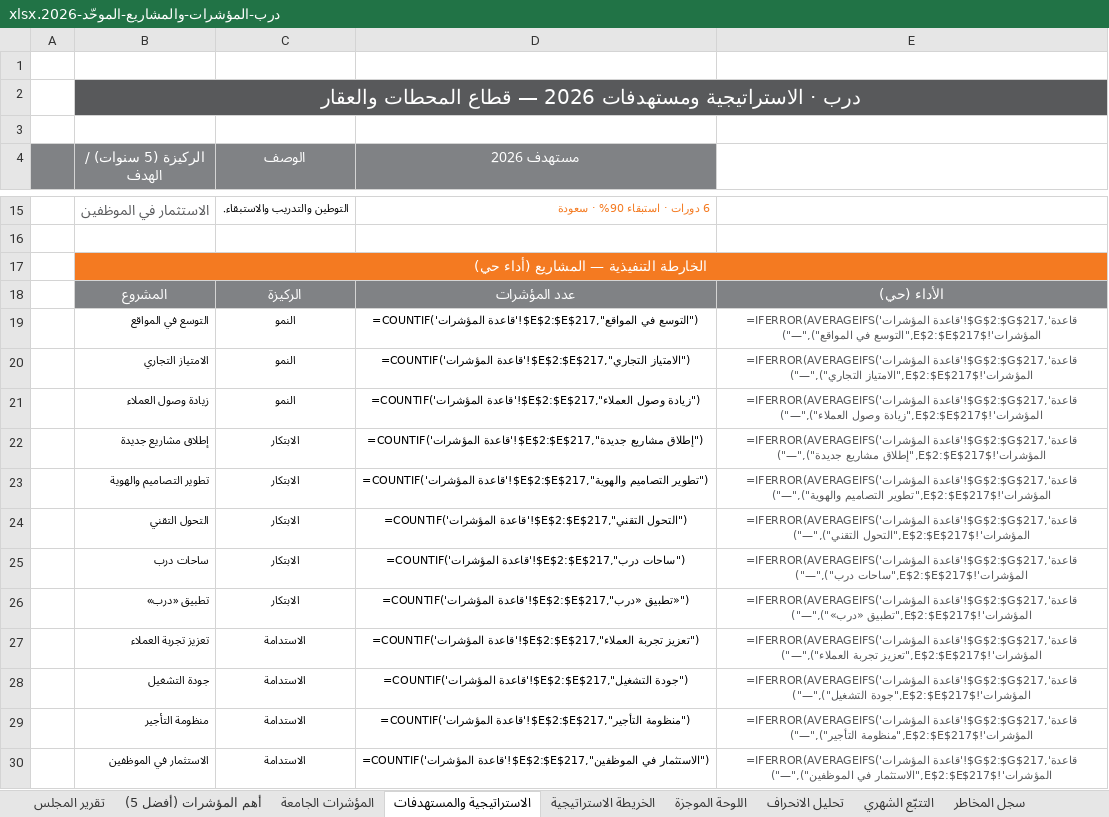
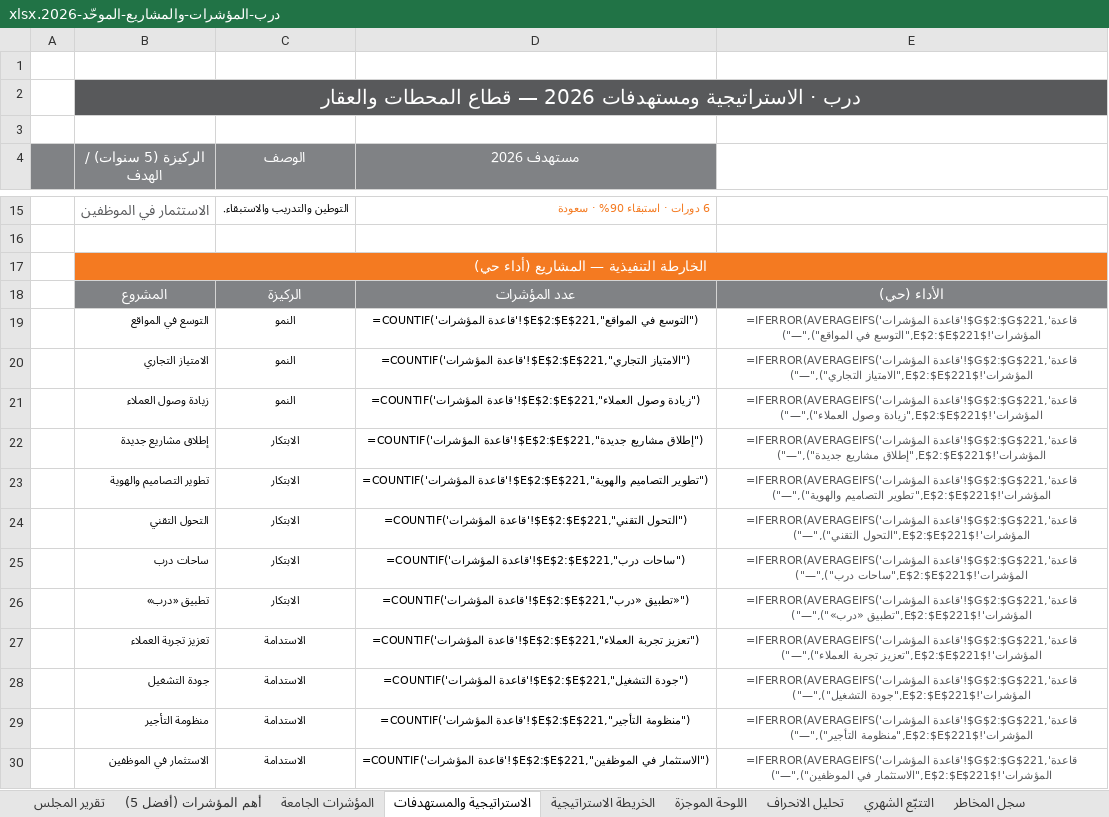
Before and after one commit to darbstations/khadija, an Excel workbook: درب-المؤشرات-والمشاريع-الموحّد-2026.xlsx, sheet الاستراتيجية والمستهدفات, drawn as a sheet; only a part is shown, gaps mark what is left out; values as stored, in another font and other column widths than the file's, no borders; formulas without a stored value are shown as written; the diff names each change by its address in the sheet, - before the commit and + after, or states it on an @@ line.

```diff
--- a/درب-المؤشرات-والمشاريع-الموحّد-2026.xlsx (sheet الاستراتيجية والمستهدفات)
+++ b/درب-المؤشرات-والمشاريع-الموحّد-2026.xlsx (sheet الاستراتيجية والمستهدفات)
-D19 (مستهدف 2026): =COUNTIF('قاعدة المؤشرات'!$E$2:$E$217,"التوسع في المواقع")
+D19 (مستهدف 2026): =COUNTIF('قاعدة المؤشرات'!$E$2:$E$221,"التوسع في المواقع")
-E19: =IFERROR(AVERAGEIFS('قاعدة المؤشرات'!$G$2:$G$217,'قاعدة المؤشرات'!$E$2:$E$217,"التوسع في المواقع"),"—")
+E19: =IFERROR(AVERAGEIFS('قاعدة المؤشرات'!$G$2:$G$221,'قاعدة المؤشرات'!$E$2:$E$221,"التوسع في المواقع"),"—")
-D20 (مستهدف 2026): =COUNTIF('قاعدة المؤشرات'!$E$2:$E$217,"الامتياز التجاري")
+D20 (مستهدف 2026): =COUNTIF('قاعدة المؤشرات'!$E$2:$E$221,"الامتياز التجاري")
-E20: =IFERROR(AVERAGEIFS('قاعدة المؤشرات'!$G$2:$G$217,'قاعدة المؤشرات'!$E$2:$E$217,"الامتياز التجاري"),"—")
+E20: =IFERROR(AVERAGEIFS('قاعدة المؤشرات'!$G$2:$G$221,'قاعدة المؤشرات'!$E$2:$E$221,"الامتياز التجاري"),"—")
-D21 (مستهدف 2026): =COUNTIF('قاعدة المؤشرات'!$E$2:$E$217,"زيادة وصول العملاء")
+D21 (مستهدف 2026): =COUNTIF('قاعدة المؤشرات'!$E$2:$E$221,"زيادة وصول العملاء")
-E21: =IFERROR(AVERAGEIFS('قاعدة المؤشرات'!$G$2:$G$217,'قاعدة المؤشرات'!$E$2:$E$217,"زيادة وصول العملاء"),"—")
+E21: =IFERROR(AVERAGEIFS('قاعدة المؤشرات'!$G$2:$G$221,'قاعدة المؤشرات'!$E$2:$E$221,"زيادة وصول العملاء"),"—")
-D22 (مستهدف 2026): =COUNTIF('قاعدة المؤشرات'!$E$2:$E$217,"إطلاق مشاريع جديدة")
+D22 (مستهدف 2026): =COUNTIF('قاعدة المؤشرات'!$E$2:$E$221,"إطلاق مشاريع جديدة")
-E22: =IFERROR(AVERAGEIFS('قاعدة المؤشرات'!$G$2:$G$217,'قاعدة المؤشرات'!$E$2:$E$217,"إطلاق مشاريع جديدة"),"—")
+E22: =IFERROR(AVERAGEIFS('قاعدة المؤشرات'!$G$2:$G$221,'قاعدة المؤشرات'!$E$2:$E$221,"إطلاق مشاريع جديدة"),"—")
-D23 (مستهدف 2026): =COUNTIF('قاعدة المؤشرات'!$E$2:$E$217,"تطوير التصاميم والهوية")
+D23 (مستهدف 2026): =COUNTIF('قاعدة المؤشرات'!$E$2:$E$221,"تطوير التصاميم والهوية")
-E23: =IFERROR(AVERAGEIFS('قاعدة المؤشرات'!$G$2:$G$217,'قاعدة المؤشرات'!$E$2:$E$217,"تطوير التصاميم والهوية"),"—")
+E23: =IFERROR(AVERAGEIFS('قاعدة المؤشرات'!$G$2:$G$221,'قاعدة المؤشرات'!$E$2:$E$221,"تطوير التصاميم والهوية"),"—")
-D24 (مستهدف 2026): =COUNTIF('قاعدة المؤشرات'!$E$2:$E$217,"التحول التقني")
+D24 (مستهدف 2026): =COUNTIF('قاعدة المؤشرات'!$E$2:$E$221,"التحول التقني")
-E24: =IFERROR(AVERAGEIFS('قاعدة المؤشرات'!$G$2:$G$217,'قاعدة المؤشرات'!$E$2:$E$217,"التحول التقني"),"—")
+E24: =IFERROR(AVERAGEIFS('قاعدة المؤشرات'!$G$2:$G$221,'قاعدة المؤشرات'!$E$2:$E$221,"التحول التقني"),"—")
-D25 (مستهدف 2026): =COUNTIF('قاعدة المؤشرات'!$E$2:$E$217,"ساحات درب")
+D25 (مستهدف 2026): =COUNTIF('قاعدة المؤشرات'!$E$2:$E$221,"ساحات درب")
-E25: =IFERROR(AVERAGEIFS('قاعدة المؤشرات'!$G$2:$G$217,'قاعدة المؤشرات'!$E$2:$E$217,"ساحات درب"),"—")
+E25: =IFERROR(AVERAGEIFS('قاعدة المؤشرات'!$G$2:$G$221,'قاعدة المؤشرات'!$E$2:$E$221,"ساحات درب"),"—")
-D26 (مستهدف 2026): =COUNTIF('قاعدة المؤشرات'!$E$2:$E$217,"تطبيق «درب»")
+D26 (مستهدف 2026): =COUNTIF('قاعدة المؤشرات'!$E$2:$E$221,"تطبيق «درب»")
-E26: =IFERROR(AVERAGEIFS('قاعدة المؤشرات'!$G$2:$G$217,'قاعدة المؤشرات'!$E$2:$E$217,"تطبيق «درب»"),"—")
+E26: =IFERROR(AVERAGEIFS('قاعدة المؤشرات'!$G$2:$G$221,'قاعدة المؤشرات'!$E$2:$E$221,"تطبيق «درب»"),"—")
-D27 (مستهدف 2026): =COUNTIF('قاعدة المؤشرات'!$E$2:$E$217,"تعزيز تجربة العملاء")
+D27 (مستهدف 2026): =COUNTIF('قاعدة المؤشرات'!$E$2:$E$221,"تعزيز تجربة العملاء")
-E27: =IFERROR(AVERAGEIFS('قاعدة المؤشرات'!$G$2:$G$217,'قاعدة المؤشرات'!$E$2:$E$217,"تعزيز تجربة العملاء"),"—")
+E27: =IFERROR(AVERAGEIFS('قاعدة المؤشرات'!$G$2:$G$221,'قاعدة المؤشرات'!$E$2:$E$221,"تعزيز تجربة العملاء"),"—")
-D28 (مستهدف 2026): =COUNTIF('قاعدة المؤشرات'!$E$2:$E$217,"جودة التشغيل")
+D28 (مستهدف 2026): =COUNTIF('قاعدة المؤشرات'!$E$2:$E$221,"جودة التشغيل")
-E28: =IFERROR(AVERAGEIFS('قاعدة المؤشرات'!$G$2:$G$217,'قاعدة المؤشرات'!$E$2:$E$217,"جودة التشغيل"),"—")
+E28: =IFERROR(AVERAGEIFS('قاعدة المؤشرات'!$G$2:$G$221,'قاعدة المؤشرات'!$E$2:$E$221,"جودة التشغيل"),"—")
-D29 (مستهدف 2026): =COUNTIF('قاعدة المؤشرات'!$E$2:$E$217,"منظومة التأجير")
+D29 (مستهدف 2026): =COUNTIF('قاعدة المؤشرات'!$E$2:$E$221,"منظومة التأجير")
-E29: =IFERROR(AVERAGEIFS('قاعدة المؤشرات'!$G$2:$G$217,'قاعدة المؤشرات'!$E$2:$E$217,"منظومة التأجير"),"—")
+E29: =IFERROR(AVERAGEIFS('قاعدة المؤشرات'!$G$2:$G$221,'قاعدة المؤشرات'!$E$2:$E$221,"منظومة التأجير"),"—")
-D30 (مستهدف 2026): =COUNTIF('قاعدة المؤشرات'!$E$2:$E$217,"الاستثمار في الموظفين")
+D30 (مستهدف 2026): =COUNTIF('قاعدة المؤشرات'!$E$2:$E$221,"الاستثمار في الموظفين")
-E30: =IFERROR(AVERAGEIFS('قاعدة المؤشرات'!$G$2:$G$217,'قاعدة المؤشرات'!$E$2:$E$217,"الاستثمار في الموظفين"),"—")
+E30: =IFERROR(AVERAGEIFS('قاعدة المؤشرات'!$G$2:$G$221,'قاعدة المؤشرات'!$E$2:$E$221,"الاستثمار في الموظفين"),"—")
```
Also changed, not shown: sheet التتبّع الشهري, sheet المؤشرات الجامعة, sheet التشغيل والمحطات, sheet بطاقة تعريف المؤشرات, sheet الإدارة المالية, sheet تحليل الانحراف, 17 more sheets, hidden cells, 2 other files.
